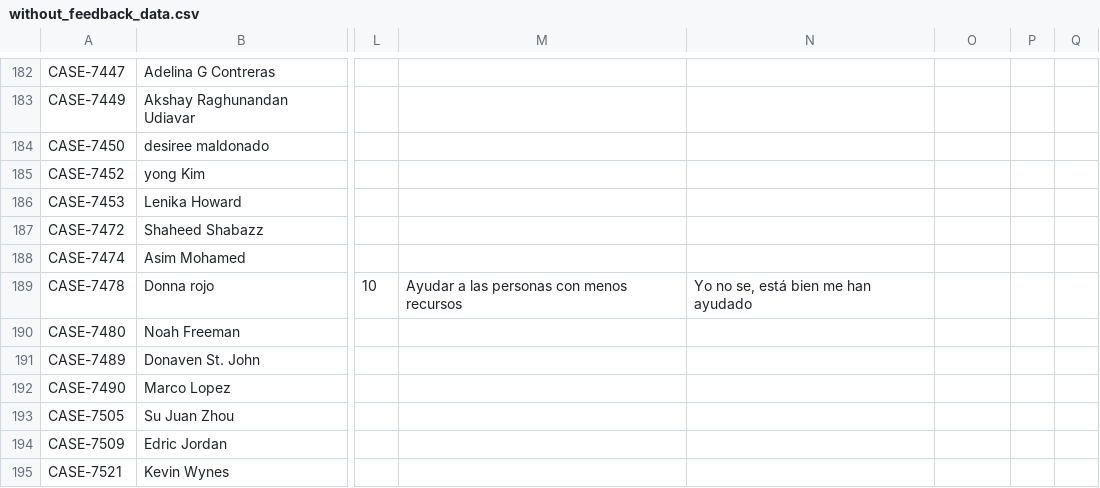
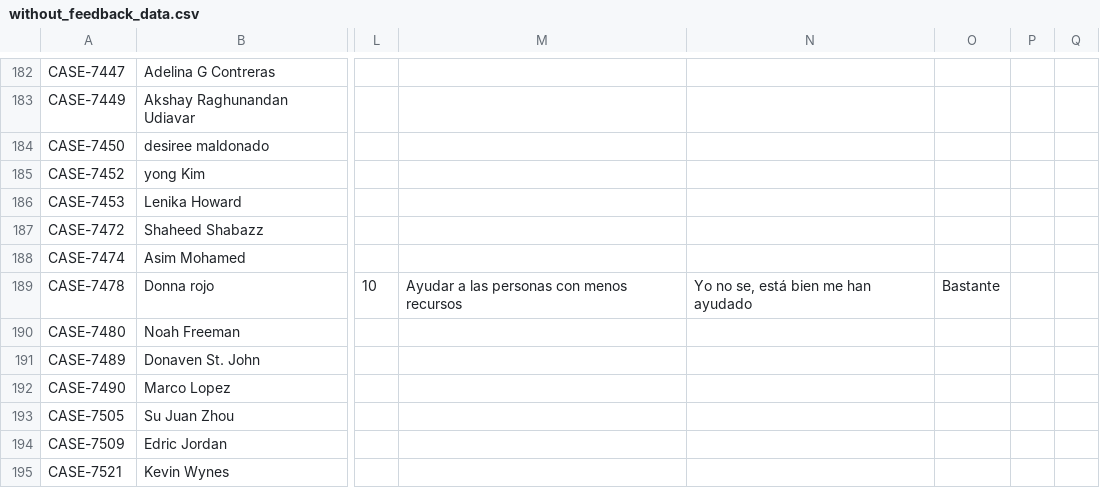
Before and after one commit to RyAlah/ODL_Analysis, a CSV file: without_feedback_data.csv, drawn as a sheet; only a part is shown, gaps mark what is left out; the diff names each change by its address in the sheet, - before the commit and + after, or states it on an @@ line.

Commit message:
Auto-update without_feedback_data.csv

```diff
--- a/without_feedback_data.csv
+++ b/without_feedback_data.csv
-O189: (empty)
+O189: Bastante
```
